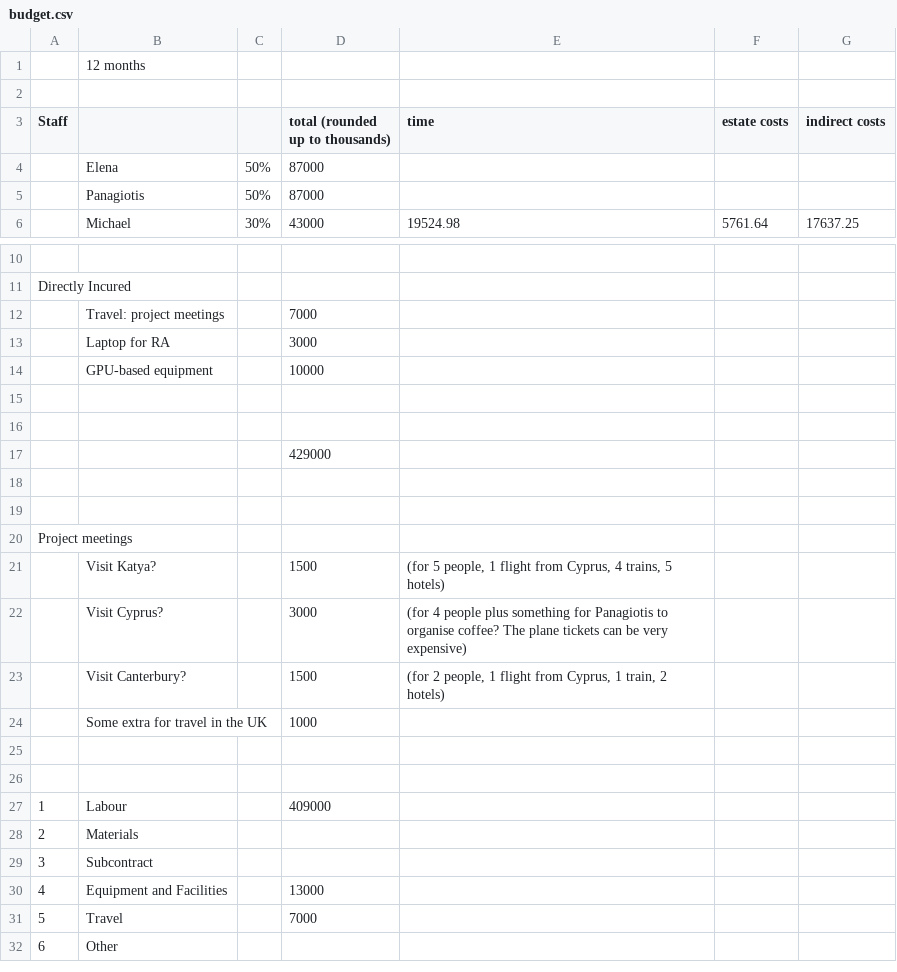
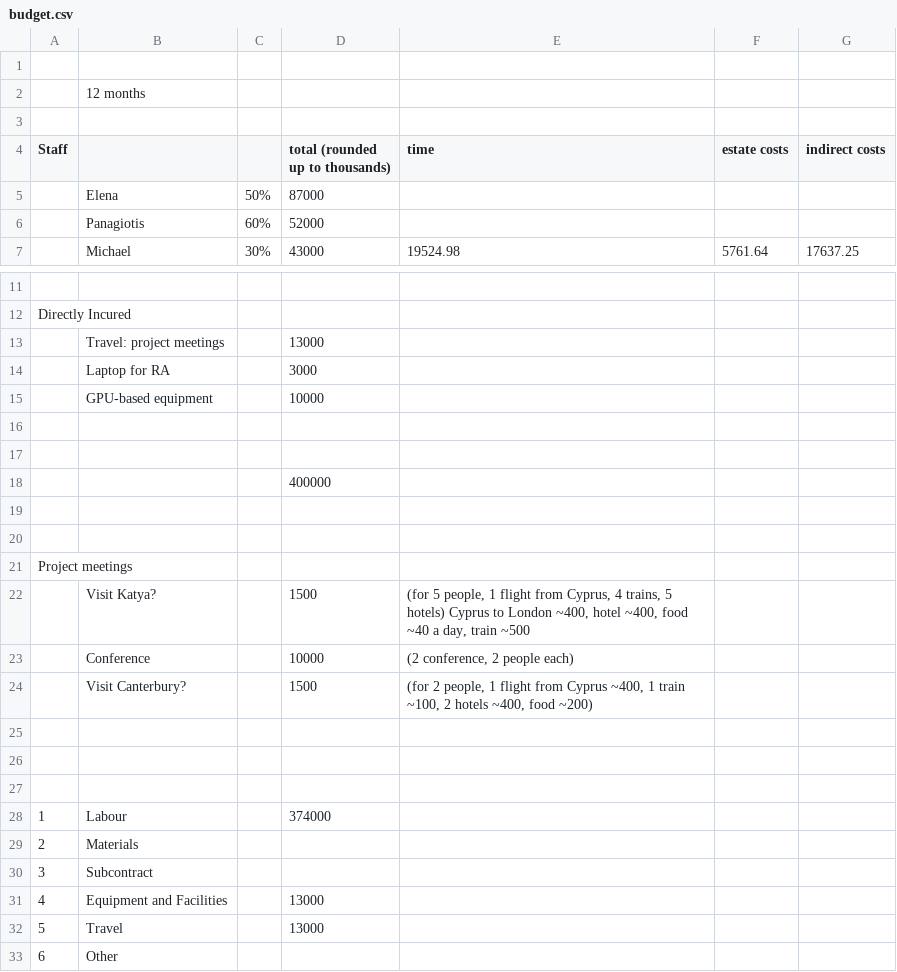
Before and after one commit to pkouvaros/aria, a CSV file: budget.csv, drawn as a sheet; only a part is shown, gaps mark what is left out; removed rows and columns are numbered as before the commit, all else as after; the diff names each change by its address in the sheet, - before the commit and + after, or states it on an @@ line.

Commit message:
fixed the budget

```diff
--- a/budget.csv
+++ b/budget.csv
+row 1: (empty)
-C6: 50%
+C6: 60%
-D6 (total (rounded up to thousands)): 87000
+D6 (total (rounded up to thousands)): 52000
-D13 (total (rounded up to thousands)): 7000
+D13 (total (rounded up to thousands)): 13000
-D18 (total (rounded up to thousands)): 429000
+D18 (total (rounded up to thousands)): 400000
-E22 (time): …5 hotels)
+E22 (time): …5 hotels) Cyprus to London ~400, hotel ~400, food ~40 a day, train ~500
-row 22:  | Visit Cyprus? |  | 3000 | (for 4 people plus something for Panagiotis to organise coffee? The plane tickets can be very expensive)
+row 23:  | Conference |  | 10000 | (2 conference, 2 people each)
-E24 (time): …flight from Cyprus, 1 train, 2 hotels)
+E24 (time): …flight from Cyprus ~400, 1 train ~100, 2 hotels ~400, food ~200)
-row 24:  | Some extra for travel in the UK |  | 1000
+row 27: (empty)
-D28 (total (rounded up to thousands)): 409000
+D28 (total (rounded up to thousands)): 374000
-D32 (total (rounded up to thousands)): 7000
+D32 (total (rounded up to thousands)): 13000
```
